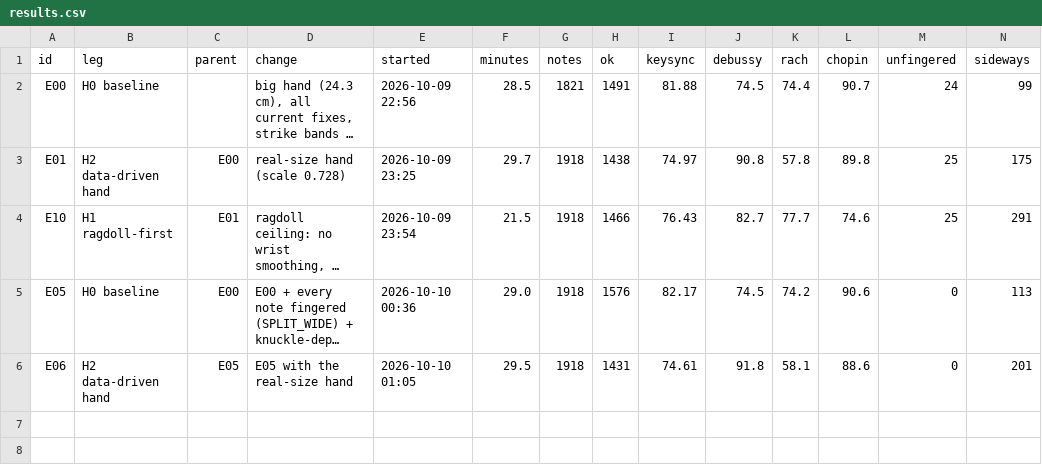
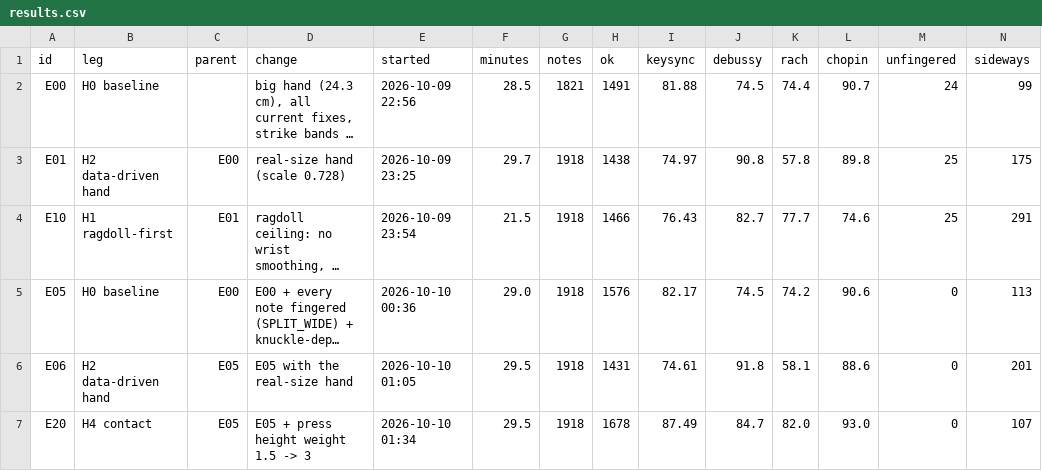
Before and after one commit to newjordan/h3_band_TFCV, a CSV file: lab/results.csv, drawn as a sheet; only a part is shown; long unchanged cells end in …; rows hold the shown columns only; the diff names each change by its address in the sheet, - before the commit and + after, or states it on an @@ line.

```diff
--- a/lab/results.csv
+++ b/lab/results.csv
+row 7: E20 | H4 contact | E05 | E05 + press height weight 1.5 -> 3 | 2026-10-10 01:34 | 29.5 | 1918 | 1678 | 87.49 | 84.7 | 82.0 | 93.0 | 0 | 107
```
Also changed, not shown: 40 other files.
